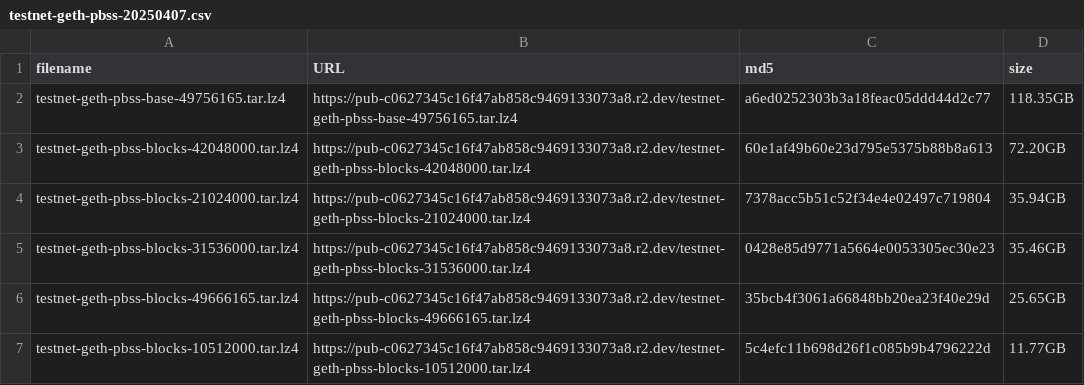
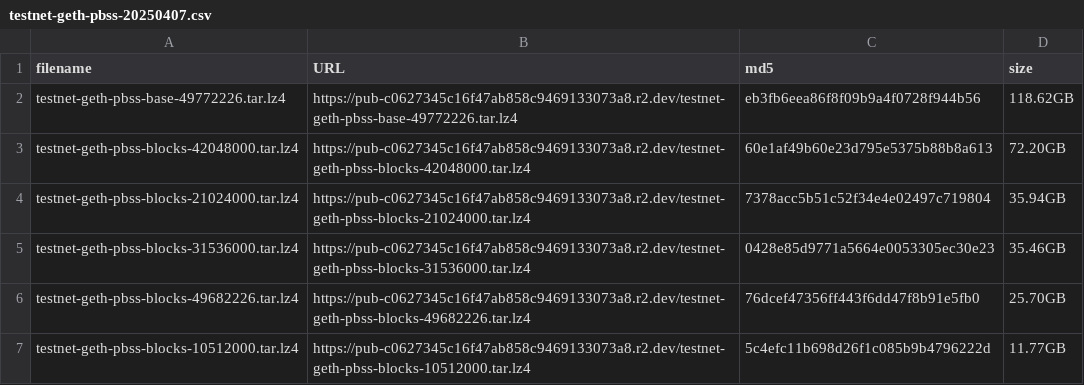
Before and after one commit to bnb-chain/bsc-snapshots, a CSV file: dist/testnet-geth-pbss-20250407.csv, drawn as a sheet; removed rows and columns are numbered as before the commit, all else as after; the diff names each change by its address in the sheet, - before the commit and + after, or states it on an @@ line.

```diff
--- a/dist/testnet-geth-pbss-20250407.csv
+++ b/dist/testnet-geth-pbss-20250407.csv
-row 2: testnet-geth-pbss-base-49756165.tar.lz4 | https://pub-c0627345c16f47ab858c9469133073a8.r2.dev/testnet-geth-pbss-base-49756165.tar.lz4 | a6ed0252303b3a18feac05ddd44d2c77 | 118.35GB
+row 2: testnet-geth-pbss-base-49772226.tar.lz4 | https://pub-c0627345c16f47ab858c9469133073a8.r2.dev/testnet-geth-pbss-base-49772226.tar.lz4 | eb3fb6eea86f8f09b9a4f0728f944b56 | 118.62GB
-row 6: testnet-geth-pbss-blocks-49666165.tar.lz4 | https://pub-c0627345c16f47ab858c9469133073a8.r2.dev/testnet-geth-pbss-blocks-49666165.tar.lz4 | 35bcb4f3061a66848bb20ea23f40e29d | 25.65GB
+row 6: testnet-geth-pbss-blocks-49682226.tar.lz4 | https://pub-c0627345c16f47ab858c9469133073a8.r2.dev/testnet-geth-pbss-blocks-49682226.tar.lz4 | 76dcef47356ff443f6dd47f8b91e5fb0 | 25.70GB
```
Also changed, not shown: dist/testnet-geth-pbss-20250407-pruneancient.csv, 1 other file.
